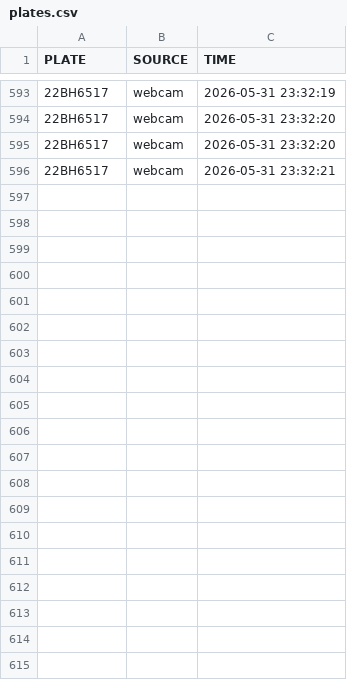
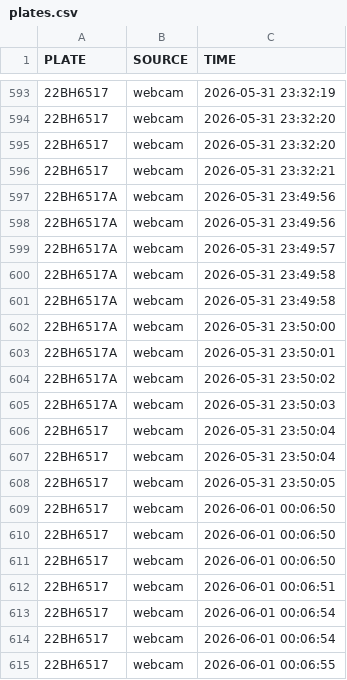
Before and after one commit to noufeenfarah-eng/ANPR-System, a CSV file: plates.csv, drawn as a sheet; only a part is shown, gaps mark what is left out; the diff covers the shown part only; the diff names each change by its address in the sheet, - before the commit and + after, or states it on an @@ line.

```diff
--- a/plates.csv
+++ b/plates.csv
+row 597: 22BH6517A | webcam | 2026-05-31 23:49:56
+row 598: 22BH6517A | webcam | 2026-05-31 23:49:56
+row 599: 22BH6517A | webcam | 2026-05-31 23:49:57
+row 600: 22BH6517A | webcam | 2026-05-31 23:49:58
+row 601: 22BH6517A | webcam | 2026-05-31 23:49:58
+row 602: 22BH6517A | webcam | 2026-05-31 23:50:00
+row 603: 22BH6517A | webcam | 2026-05-31 23:50:01
+row 604: 22BH6517A | webcam | 2026-05-31 23:50:02
+row 605: 22BH6517A | webcam | 2026-05-31 23:50:03
+row 606: 22BH6517 | webcam | 2026-05-31 23:50:04
+row 607: 22BH6517 | webcam | 2026-05-31 23:50:04
+row 608: 22BH6517 | webcam | 2026-05-31 23:50:05
+row 609: 22BH6517 | webcam | 2026-06-01 00:06:50
+row 610: 22BH6517 | webcam | 2026-06-01 00:06:50
+row 611: 22BH6517 | webcam | 2026-06-01 00:06:50
+row 612: 22BH6517 | webcam | 2026-06-01 00:06:51
+row 613: 22BH6517 | webcam | 2026-06-01 00:06:54
+row 614: 22BH6517 | webcam | 2026-06-01 00:06:54
+row 615: 22BH6517 | webcam | 2026-06-01 00:06:55
```
Also changed, not shown: 9 added rows elsewhere in this file, 13 other files.
